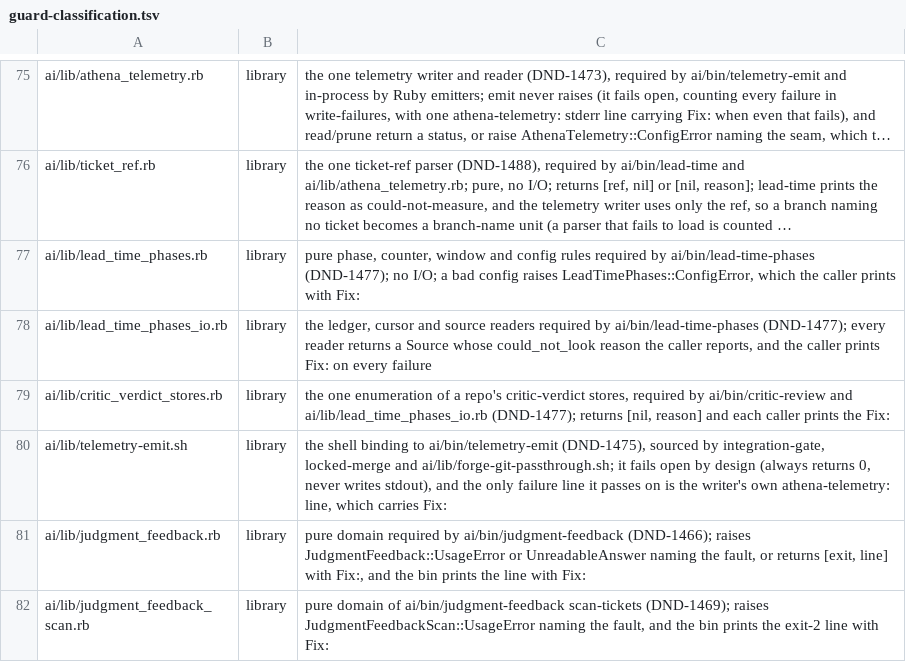
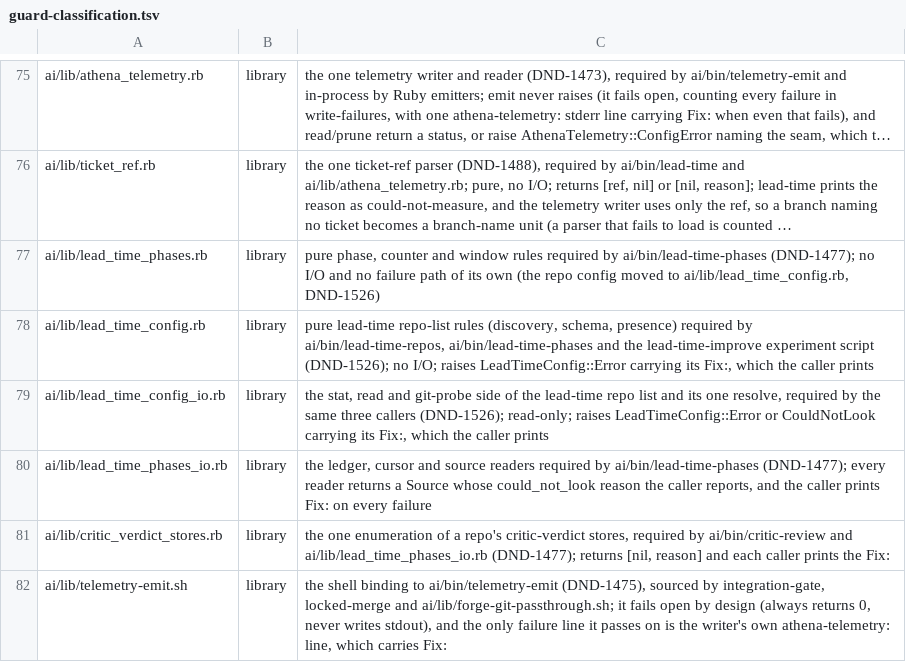
Before and after one commit to CJPoll/custom, a TSV file: ai/guard-classification.tsv, drawn as a sheet; only a part is shown, gaps mark what is left out; the shorter side is filled out with more unchanged rows; long unchanged cells end in …; the diff names each change by its address in the sheet, - before the commit and + after, or states it on an @@ line.

```diff
--- a/ai/guard-classification.tsv
+++ b/ai/guard-classification.tsv
-C77: pure phase, counter, window and config rules required by ai/bin/lead-time-phases (DND-1477); no I/O; a bad config raises LeadTimePhases::ConfigError, which the caller prints with Fix:
+C77: pure phase, counter and window rules required by ai/bin/lead-time-phases (DND-1477); no I/O and no failure path of its own (the repo config moved to ai/lib/lead_time_config.rb, DND-1526)
+row 78: ai/lib/lead_time_config.rb | library | pure lead-time repo-list rules (discovery, schema, presence) required by ai/bin/lead-time-repos, ai/bin/lead-time-phases and the lead-time-improve experiment script (DND-1526); no I/O; raises LeadTimeConfig::Error carrying its Fix:, which the caller prints
+row 79: ai/lib/lead_time_config_io.rb | library | the stat, read and git-probe side of the lead-time repo list and its one resolve, required by the same three callers (DND-1526); read-only; raises LeadTimeConfig::Error or CouldNotLook carrying its Fix:, which the caller prints
```
Also changed, not shown: 15 other files.
